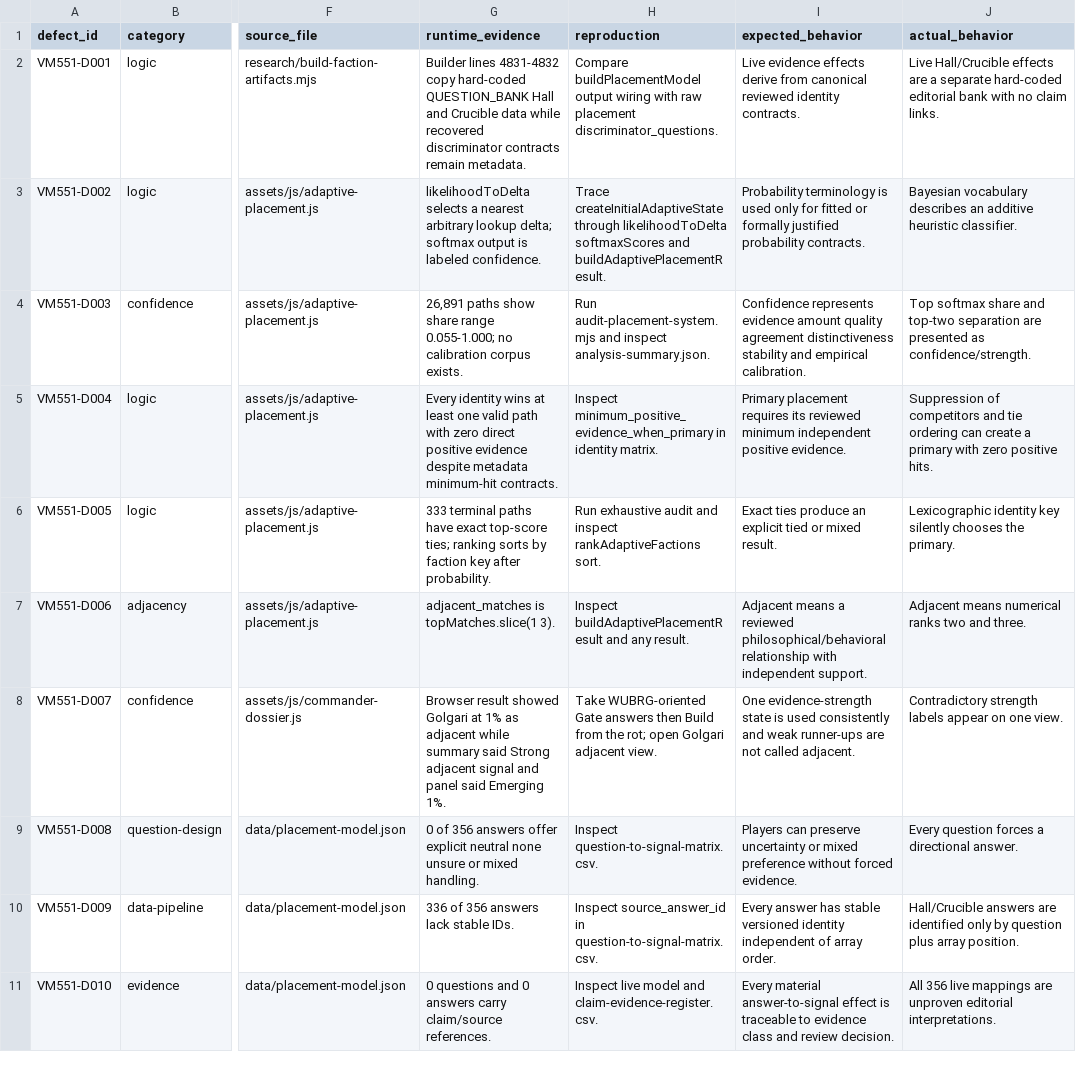
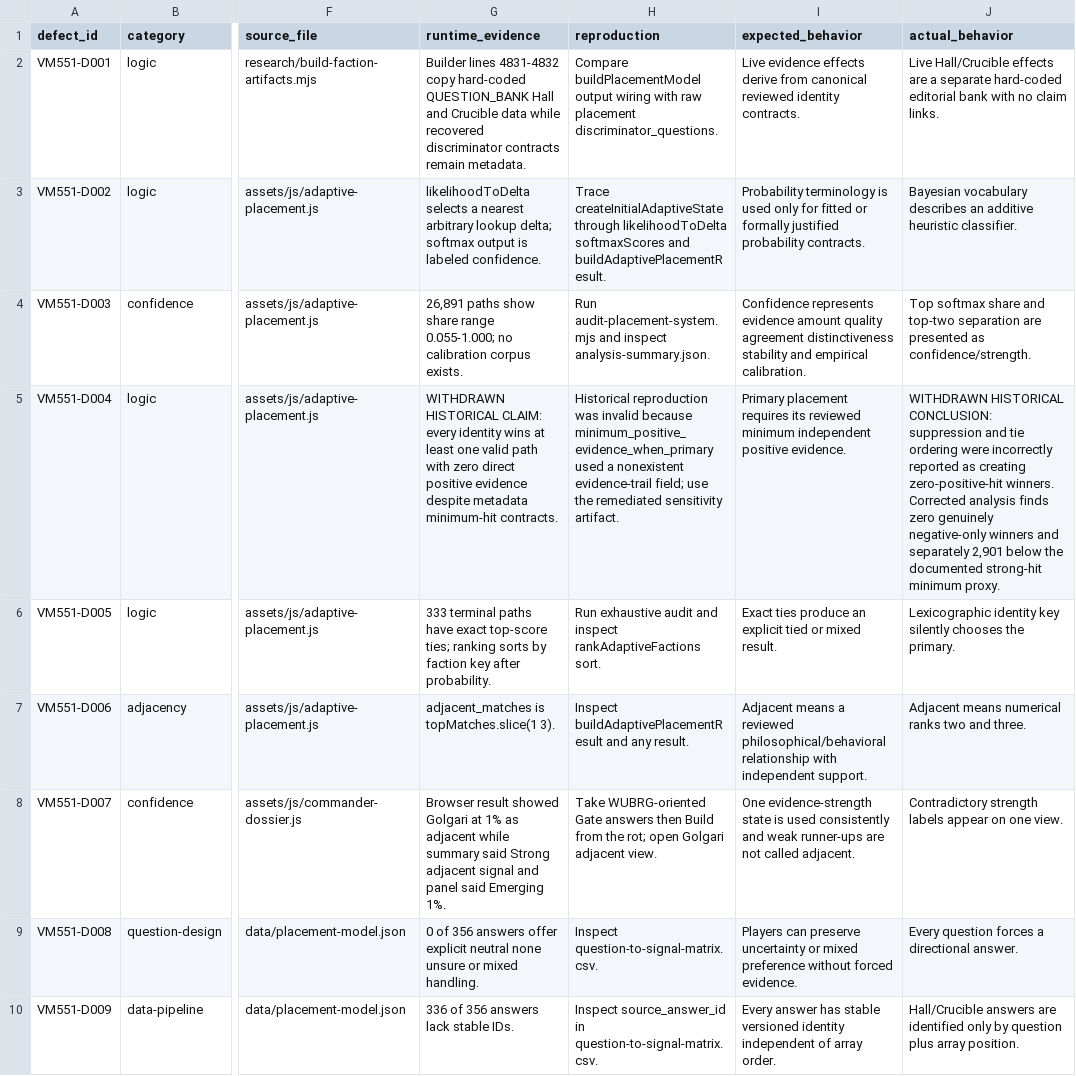
Before and after one commit to rboles84/mtgSiteWIP, a CSV file: docs/audits/vm551-placement-system/defect-register.csv, drawn as a sheet; only a part is shown, gaps mark what is left out; the shorter side is filled out with more unchanged rows; the diff names each change by its address in the sheet, - before the commit and + after, or states it on an @@ line.

```diff
--- a/docs/audits/vm551-placement-system/defect-register.csv
+++ b/docs/audits/vm551-placement-system/defect-register.csv
-G5 (runtime_evidence): Every identity wins…
+G5 (runtime_evidence): WITHDRAWN HISTORICAL CLAIM: every identity wins…
-H5 (reproduction): Inspect minimum_positive_evidence_when_primary in identity matrix.
+H5 (reproduction): Historical reproduction was invalid because minimum_positive_evidence_when_primary used a nonexistent evidence-trail field; use the remediated sensitivity artifact.
-J5 (actual_behavior): Suppression of competitors and tie ordering can create a primary with zero positive hits.
+J5 (actual_behavior): WITHDRAWN HISTORICAL CONCLUSION: suppression and tie ordering were incorrectly reported as creating zero-positive-hit winners. Corrected analysis finds zero genuinely negative-only winners and separately 2,901 below the documented strong-hit minimum proxy.
```
Also changed, not shown: docs/audits/vm551-placement-system/adversarial-scenario-matrix.csv, docs/audits/vm551-placement-system/cecos-conclusion-adjudication.csv, 28 other files.
